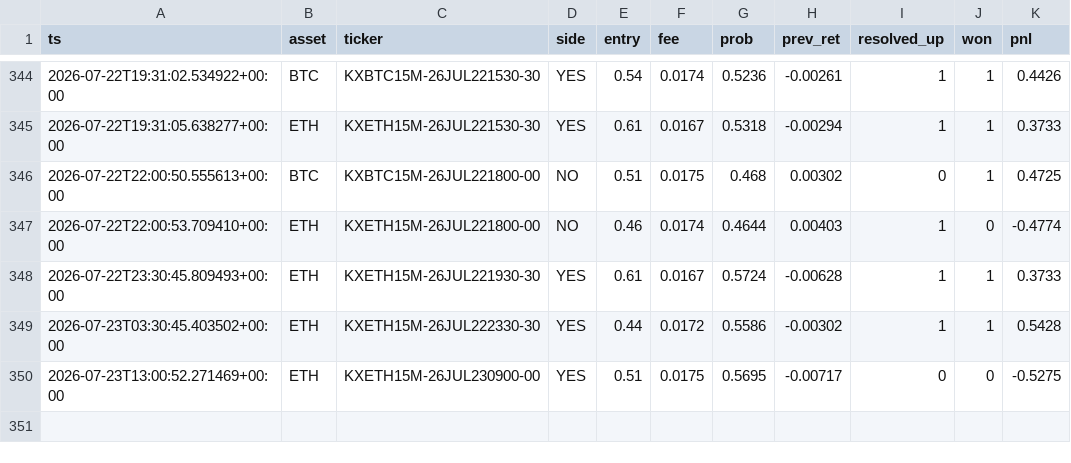
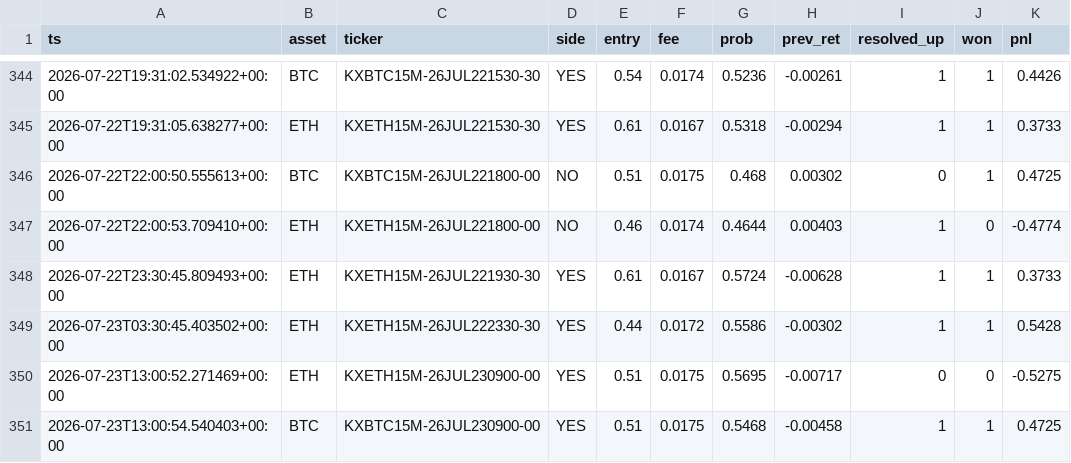
Before and after one commit to WhemDev/kalshi-paper-live, a CSV file: trades.csv, drawn as a sheet; only a part is shown, gaps mark what is left out; the diff names each change by its address in the sheet, - before the commit and + after, or states it on an @@ line.

```diff
--- a/trades.csv
+++ b/trades.csv
+row 351: 2026-07-23T13:00:54.540403+00:00 | BTC | KXBTC15M-26JUL230900-00 | YES | 0.51 | 0.0175 | 0.5468 | -0.00458 | 1 | 1 | 0.4725
```
